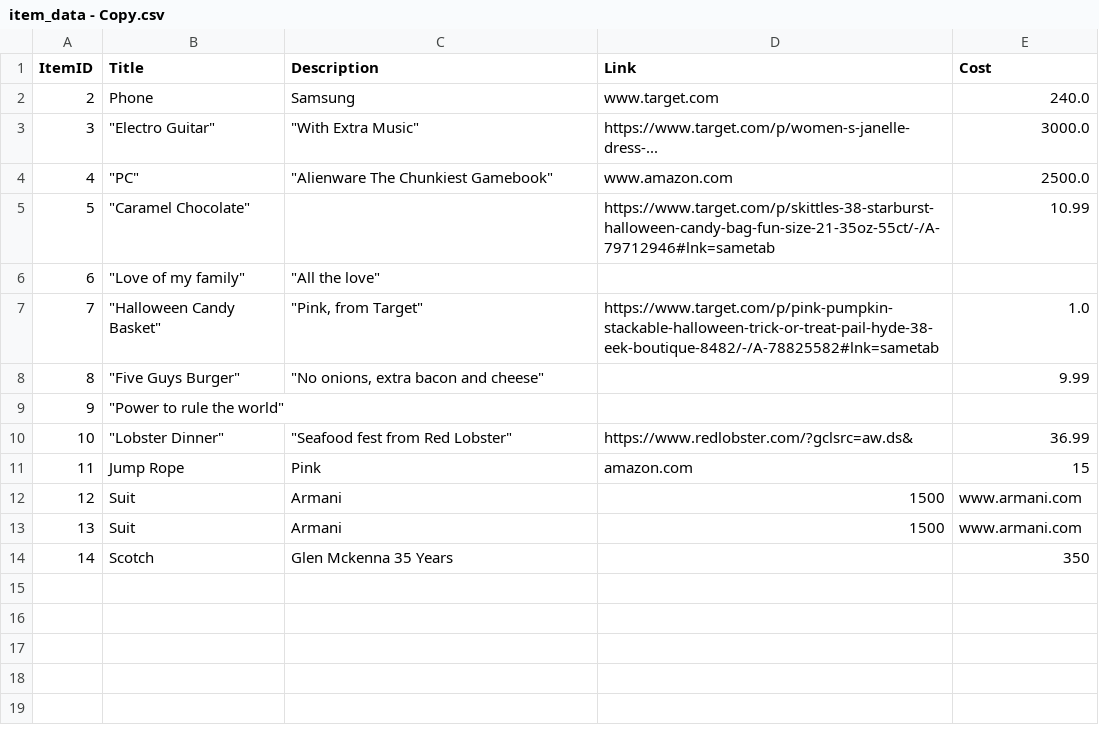
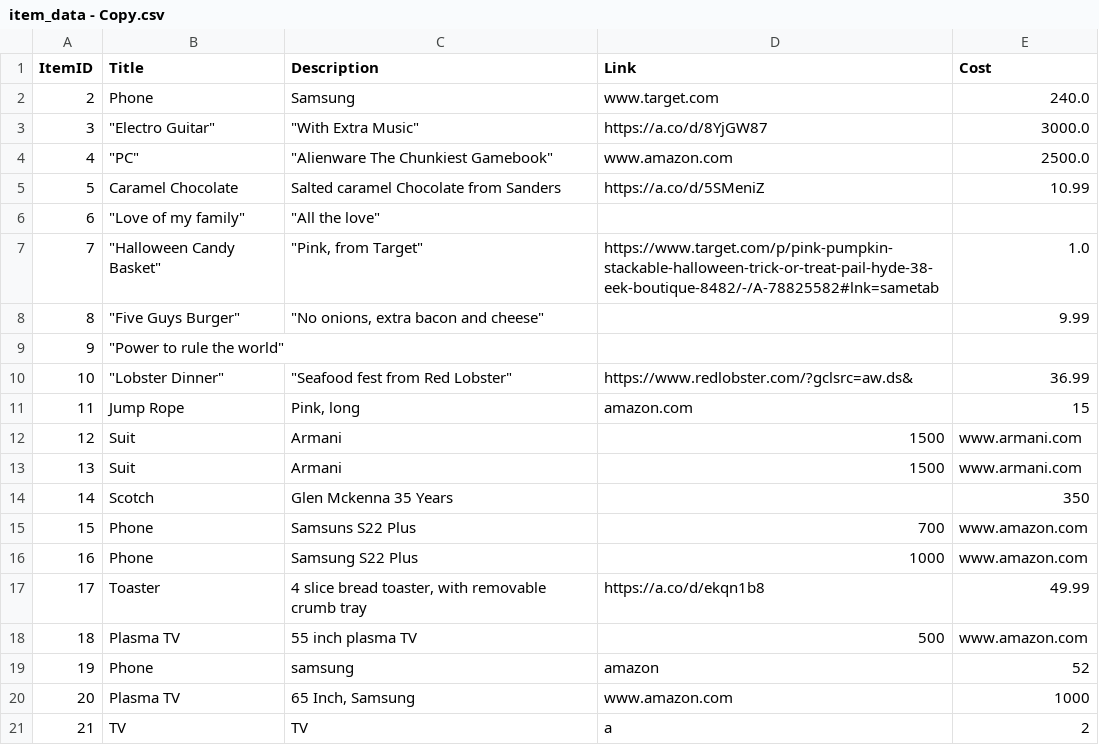
Before and after one commit to landog893/Gifter-2, a CSV file: data/item_data - Copy.csv, drawn as a sheet.

```diff
--- a/data/item_data - Copy.csv
+++ b/data/item_data - Copy.csv
@@ -2,5 +2,5 @@ ItemID,Title,Description,Link,Cost
 2,Phone,Samsung,www.target.com,240.0
-3,"""Electro Guitar""","""With Extra Music""",https://www.target.com/p/women-s-janelle-dress-...,3000.0
+3,"""Electro Guitar""","""With Extra Music""",https://a.co/d/8YjGW87,3000.0
 4,"""PC""","""Alienware The Chunkiest Gamebook""",www.amazon.com,2500.0
-5,"""Caramel Chocolate""",,https://www.target.com/p/skittles-38-starburst-halloween-candy-bag-fun-size-21-35oz-55ct/-/A-79712946#lnk=sametab,10.99
+5,Caramel Chocolate,Salted caramel Chocolate from Sanders,https://a.co/d/5SMeniZ,10.99
 6,"""Love of my family""","""All the love""",,
@@ -10,3 +10,3 @@ ItemID,Title,Description,Link,Cost
 10,"""Lobster Dinner""","""Seafood fest from Red Lobster""",https://www.redlobster.com/?gclsrc=aw.ds&,36.99
-11,Jump Rope,Pink,amazon.com,15
+11,Jump Rope,"Pink, long",amazon.com,15
 12,Suit,Armani,1500,www.armani.com
@@ -14 +14,8 @@ ItemID,Title,Description,Link,Cost
 14,Scotch,Glen Mckenna 35 Years,,350
+15,Phone,Samsuns S22 Plus,700,www.amazon.com
+16,Phone,Samsung S22 Plus,1000,www.amazon.com
+17,Toaster,"4 slice bread toaster, with removable crumb tray",https://a.co/d/ekqn1b8,49.99
+18,Plasma TV,55 inch plasma TV,500,www.amazon.com
+19,Phone,samsung,amazon,52
+20,Plasma TV,"65 Inch, Samsung",www.amazon.com,1000
+21,TV,TV,a,2
```
Also changed, not shown: data/people_data-copy.csv, 2 other files.
